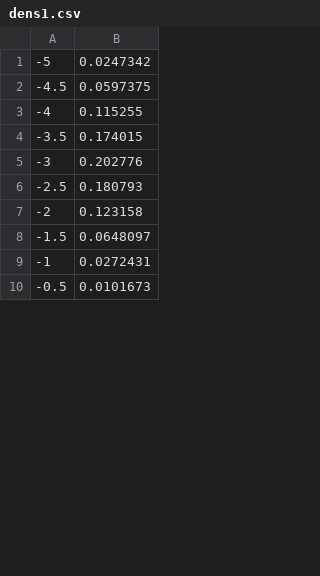
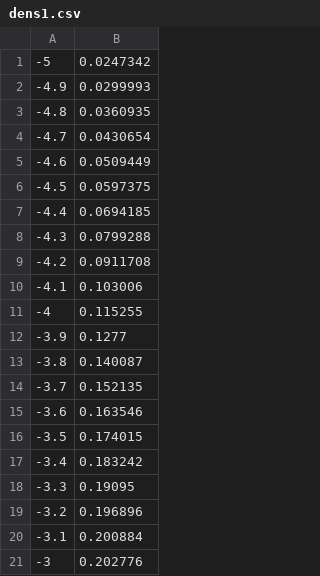
Before and after one commit to poliprojects/BNPlib, a CSV file: src/python/test_res/dens1.csv, drawn as a sheet; only a part is shown; the shorter side is filled out with more unchanged rows; the diff covers the shown part only; the diff names each change by its address in the sheet, - before the commit and + after, or states it on an @@ line.

```diff
--- a/src/python/test_res/dens1.csv
+++ b/src/python/test_res/dens1.csv
+row 2: -4.9 | 0.0299993
+row 3: -4.8 | 0.0360935
+row 4: -4.7 | 0.0430654
+row 5: -4.6 | 0.0509449
+row 7: -4.4 | 0.0694185
+row 8: -4.3 | 0.0799288
+row 9: -4.2 | 0.0911708
+row 10: -4.1 | 0.103006
+row 12: -3.9 | 0.1277
+row 13: -3.8 | 0.140087
+row 14: -3.7 | 0.152135
+row 15: -3.6 | 0.163546
+row 17: -3.4 | 0.183242
+row 18: -3.3 | 0.19095
+row 19: -3.2 | 0.196896
+row 20: -3.1 | 0.200884
```
Also changed, not shown: 64 added rows and row numbers in column A elsewhere in this file, src/python/test_res/dens2.csv, src/python/test_res/dens3.csv, 13 other files.
